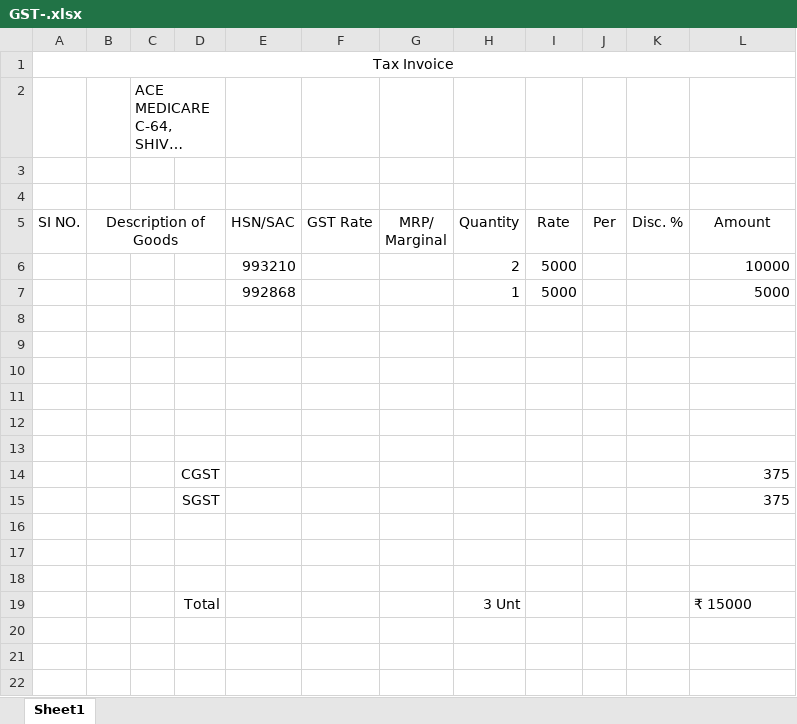
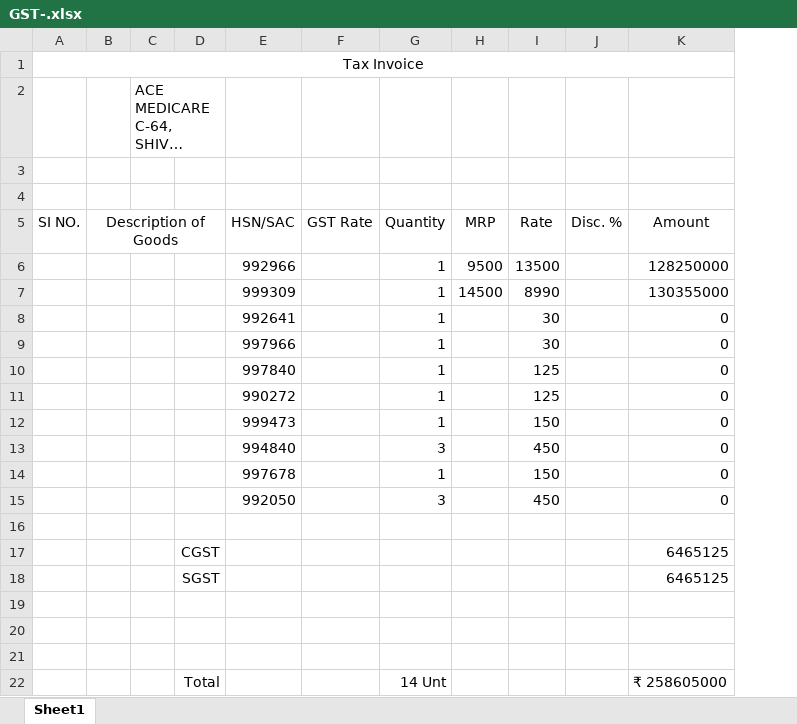
Before and after one commit to DevOpsBahadurKhan/Bnj, an Excel workbook: GST-.xlsx, sheet Sheet1, drawn as a sheet; long unchanged cells end in …; values as stored, in another font and other column widths than the file's, no borders; charts and pictures not drawn; removed rows and columns are numbered as before the commit, all else as after; the diff names each change by its address in the sheet, - before the commit and + after, or states it on an @@ line.

```diff
--- a/GST-.xlsx (sheet Sheet1)
+++ b/GST-.xlsx (sheet Sheet1)
-column G (MRP/ Marginal), empty
+column H (MRP), empty
-column J (Per), empty
-row 6:  |  |  |  | 993210 |  |  | 2 | 5000 |  |  | 10000
+row 6:  |  |  |  | 992966 |  | 1 | 9500 | 13500 |  | 128250000
+row 7:  |  |  |  | 999309 |  | 1 | 14500 | 8990 |  | 130355000
+row 8:  |  |  |  | 992641 |  | 1 |  | 30 |  | 0
+row 9:  |  |  |  | 997966 |  | 1 |  | 30 |  | 0
+row 10:  |  |  |  | 997840 |  | 1 |  | 125 |  | 0
+row 11:  |  |  |  | 990272 |  | 1 |  | 125 |  | 0
+row 12:  |  |  |  | 999473 |  | 1 |  | 150 |  | 0
+row 13:  |  |  |  | 994840 |  | 3 |  | 450 |  | 0
+row 14:  |  |  |  | 997678 |  | 1 |  | 150 |  | 0
+row 15:  |  |  |  | 992050 |  | 3 |  | 450 |  | 0
-row 16:  |  |  |  | 992868 |  |  | 1 | 5000 |  |  | 5000
+row 16: (empty)
+row 17:  |  |  | CGST |  |  |  |  |  |  | 6465125
+row 18:  |  |  | SGST |  |  |  |  |  |  | 6465125
-row 11: (empty)
-row 12: (empty)
-row 13: (empty)
-row 14:  |  |  | CGST |  |  |  |  |  |  |  | 375
-row 15:  |  |  | SGST |  |  |  |  |  |  |  | 375
-row 16: (empty)
-row 17: (empty)
-row 18: (empty)
-G22 (Quantity): 3 Unt
+G22 (Quantity): 14 Unt
-K22 (Amount): ₹ 15000
+K22 (Amount): ₹ 258605000
```
Also changed, not shown: Expiry Tracker System.xlsx, HR Department/STAFF-ROASTER.xlsx, 28 other files.
